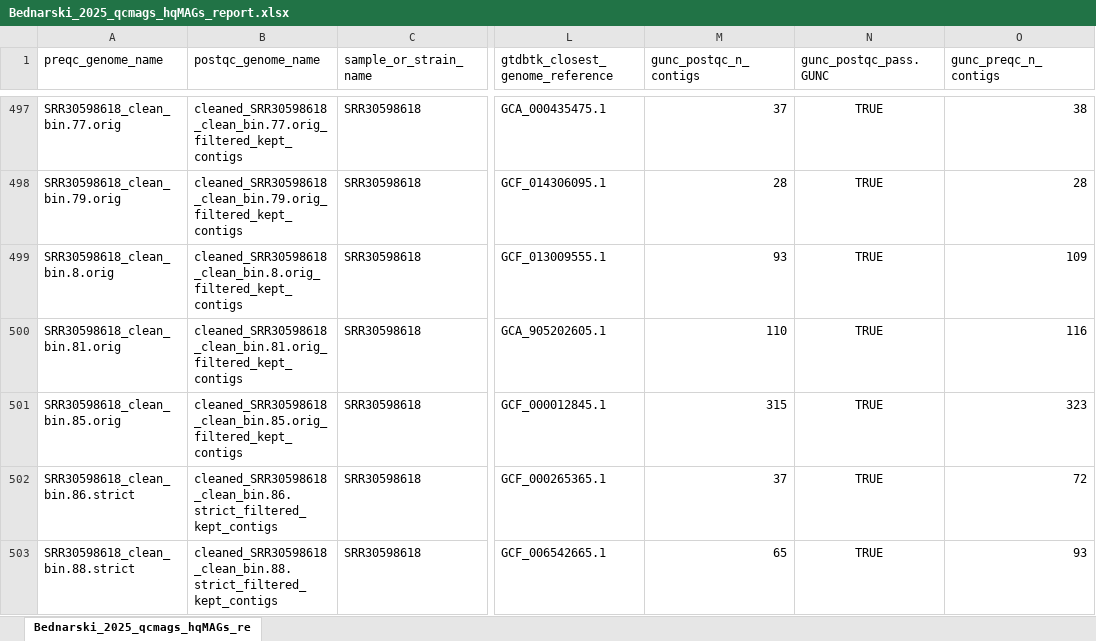
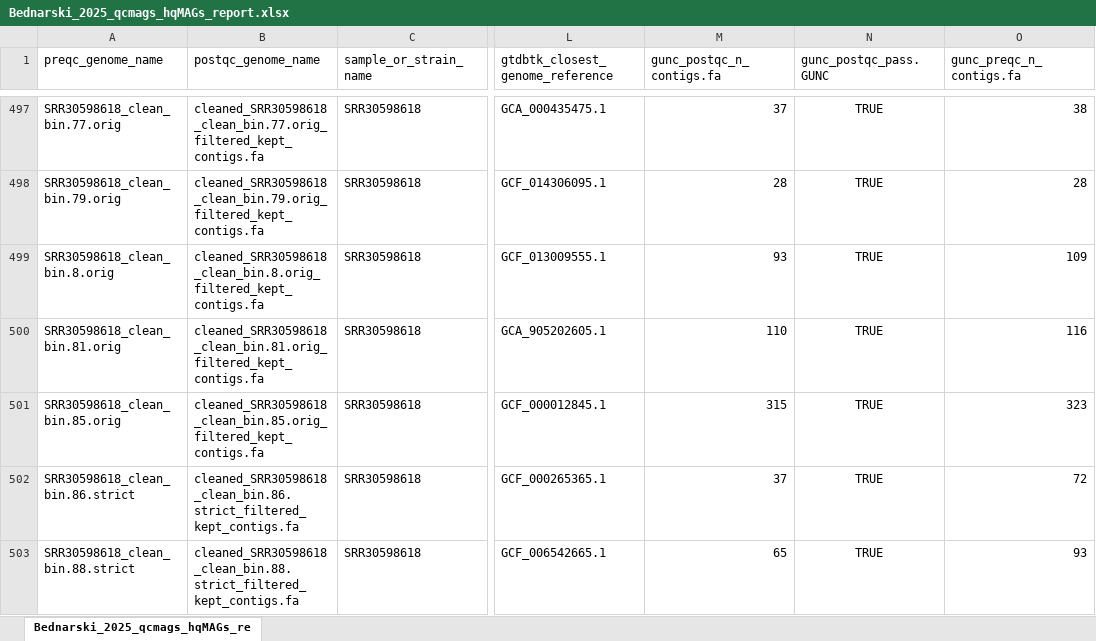
Before and after one commit to WCSCourses/Human_Gut_Microbiome_Metagenomics_2026, an Excel workbook: course_data_2026/Phylogenetics/gtdb_phylogenetic_tree/Bednarski_2025_qcmags_hqMAGs_report.xlsx, sheet Bednarski_2025_qcmags_hqMAGs_re, drawn as a sheet; only a part is shown, gaps mark what is left out; values as stored, in another font and other column widths than the file's, no borders; charts and pictures not drawn; the diff covers the shown part only; the diff names each change by its address in the sheet, - before the commit and + after, or states it on an @@ line.

```diff
--- a/course_data_2026/Phylogenetics/gtdb_phylogenetic_tree/Bednarski_2025_qcmags_hqMAGs_report.xlsx (sheet Bednarski_2025_qcmags_hqMAGs_re)
+++ b/course_data_2026/Phylogenetics/gtdb_phylogenetic_tree/Bednarski_2025_qcmags_hqMAGs_report.xlsx (sheet Bednarski_2025_qcmags_hqMAGs_re)
-M1: gunc_postqc_n_contigs
+M1: gunc_postqc_n_contigs.fa
-O1: gunc_preqc_n_contigs
+O1: gunc_preqc_n_contigs.fa
-B497 (postqc_genome_name): cleaned_SRR30598618_clean_bin.77.orig_filtered_kept_contigs
+B497 (postqc_genome_name): cleaned_SRR30598618_clean_bin.77.orig_filtered_kept_contigs.fa
-B498 (postqc_genome_name): cleaned_SRR30598618_clean_bin.79.orig_filtered_kept_contigs
+B498 (postqc_genome_name): cleaned_SRR30598618_clean_bin.79.orig_filtered_kept_contigs.fa
-B499 (postqc_genome_name): cleaned_SRR30598618_clean_bin.8.orig_filtered_kept_contigs
+B499 (postqc_genome_name): cleaned_SRR30598618_clean_bin.8.orig_filtered_kept_contigs.fa
-B500 (postqc_genome_name): cleaned_SRR30598618_clean_bin.81.orig_filtered_kept_contigs
+B500 (postqc_genome_name): cleaned_SRR30598618_clean_bin.81.orig_filtered_kept_contigs.fa
-B501 (postqc_genome_name): cleaned_SRR30598618_clean_bin.85.orig_filtered_kept_contigs
+B501 (postqc_genome_name): cleaned_SRR30598618_clean_bin.85.orig_filtered_kept_contigs.fa
-B502 (postqc_genome_name): cleaned_SRR30598618_clean_bin.86.strict_filtered_kept_contigs
+B502 (postqc_genome_name): cleaned_SRR30598618_clean_bin.86.strict_filtered_kept_contigs.fa
-B503 (postqc_genome_name): cleaned_SRR30598618_clean_bin.88.strict_filtered_kept_contigs
+B503 (postqc_genome_name): cleaned_SRR30598618_clean_bin.88.strict_filtered_kept_contigs.fa
```
Also changed, not shown: 270 edited cells elsewhere in this sheet.
